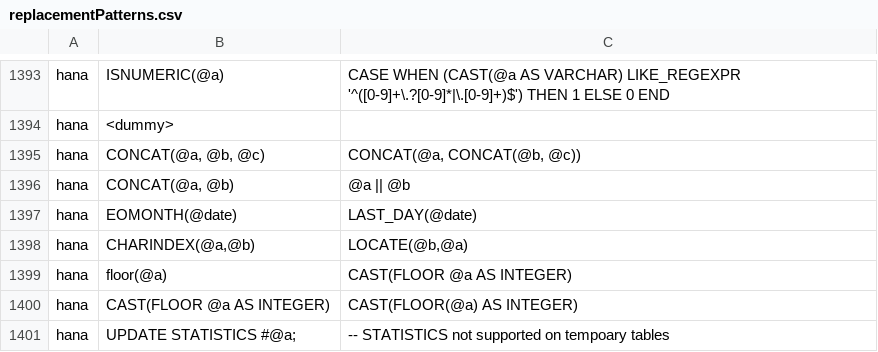
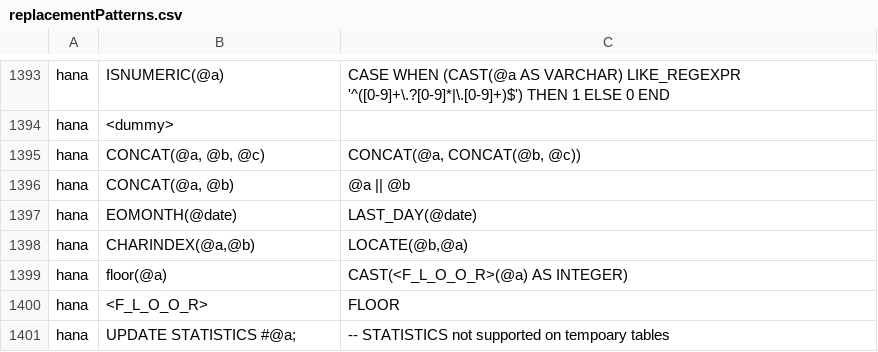
Before and after one commit to alp-os/alp-SqlRender, a CSV file: inst/csv/replacementPatterns.csv, drawn as a sheet; only a part is shown, gaps mark what is left out.

Commit message:
Update replacementPatterns.csv

```diff
--- a/inst/csv/replacementPatterns.csv
+++ b/inst/csv/replacementPatterns.csv
@@ -1398,4 +1398,4 @@ hana,EOMONTH(@date),LAST_DAY(@date)
 hana,"CHARINDEX(@a,@b)","LOCATE(@b,@a)"
-hana,"floor(@a)","CAST(FLOOR @a AS INTEGER)"
-hana,"CAST(FLOOR @a AS INTEGER)","CAST(FLOOR(@a) AS INTEGER)"
+hana,"floor(@a)","CAST(<F_L_O_O_R>(@a) AS INTEGER)"
+hana,"<F_L_O_O_R>","FLOOR"
 hana,UPDATE STATISTICS #@a;,-- STATISTICS not supported on tempoary tables
```
